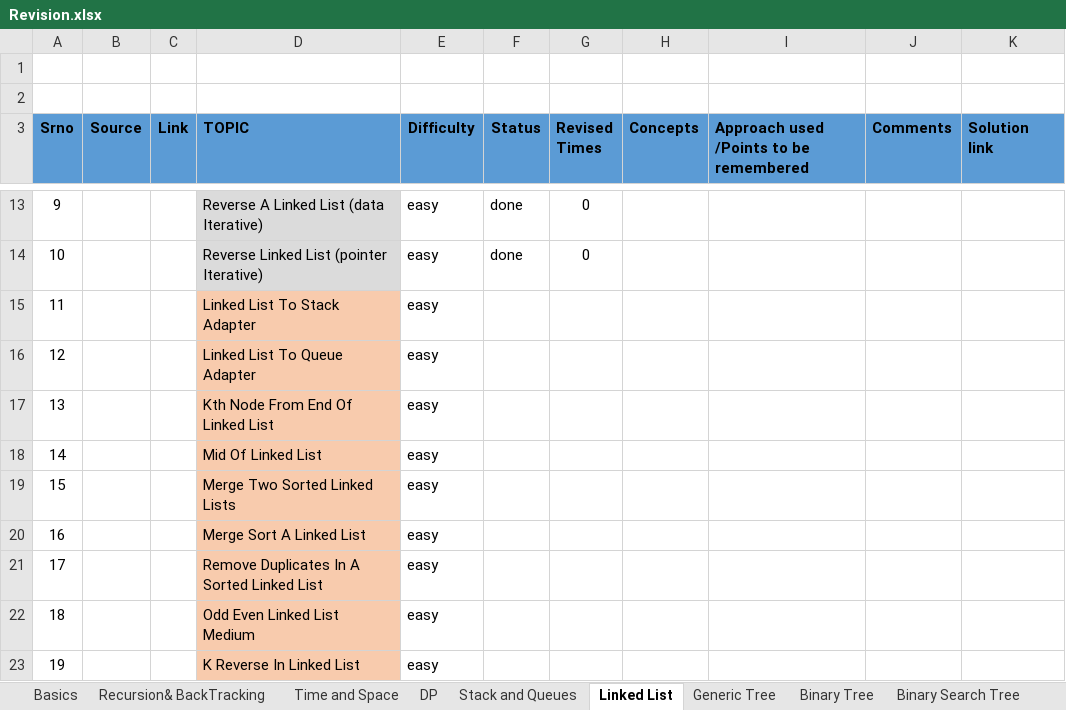
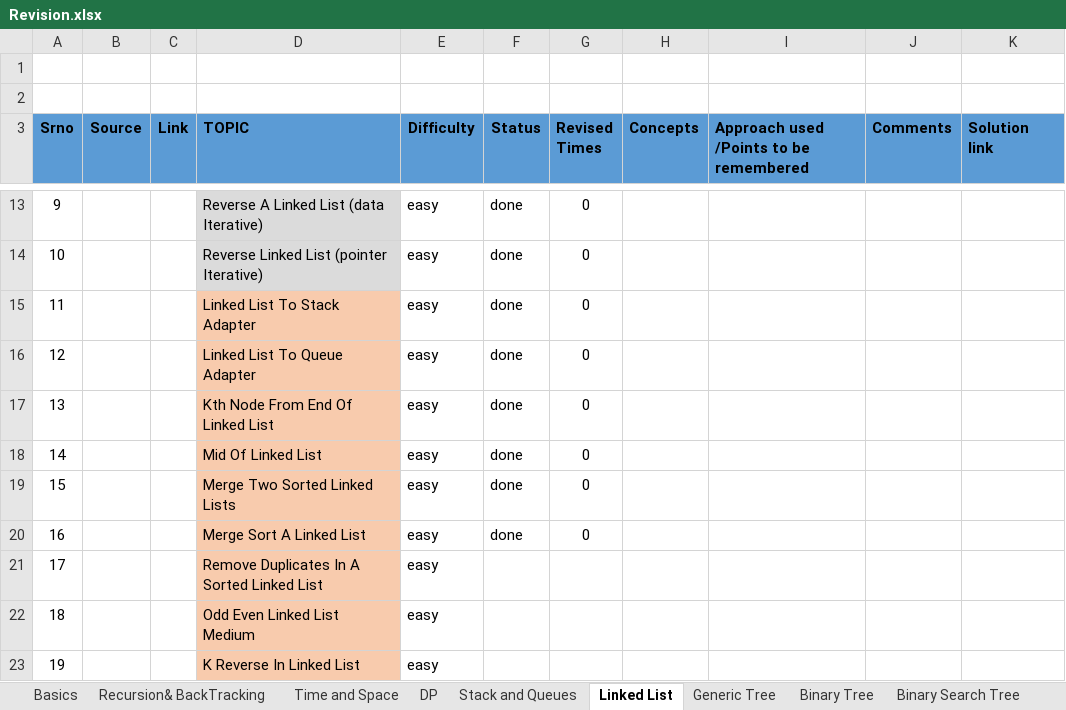
Before and after one commit to spartan4cs/CP, an Excel workbook: Revision.xlsx, sheet Linked List, drawn as a sheet; only a part is shown, gaps mark what is left out; values as stored, in another font and other column widths than the file's, no borders; the diff names each change by its address in the sheet, - before the commit and + after, or states it on an @@ line.

Commit message:
Update

```diff
--- a/Revision.xlsx (sheet Linked List)
+++ b/Revision.xlsx (sheet Linked List)
-F15:F20 (Status): (empty)
+F15:F20 (Status): done
-G15:G20 (Revised Times): (empty)
+G15:G20 (Revised Times): 0
```
Also changed, not shown: sheet Stack and Queues.
